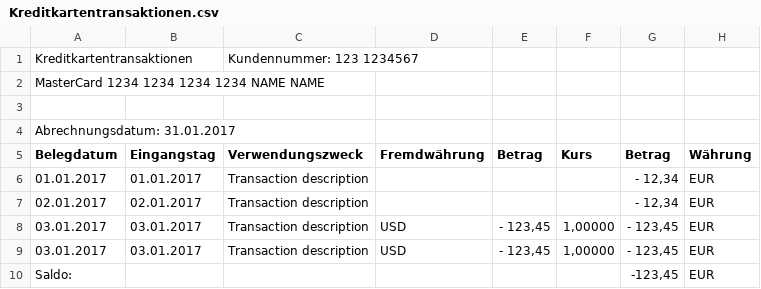
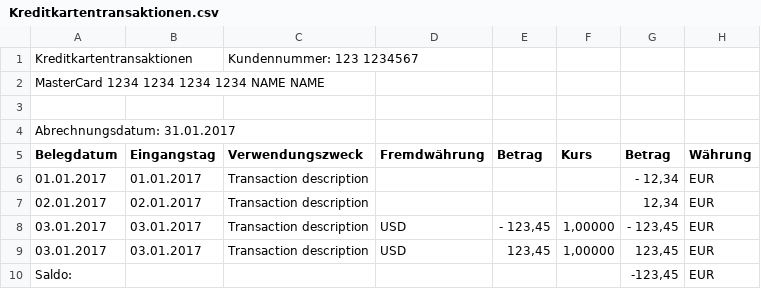
Before and after one commit to milenvoutchev/2ynab, a CSV file: samples/Kreditkartentransaktionen.csv, drawn as a sheet.

```diff
--- a/samples/Kreditkartentransaktionen.csv
+++ b/samples/Kreditkartentransaktionen.csv
@@ -6,5 +6,5 @@ Belegdatum;Eingangstag;Verwendungszweck;Fremdwährung;Betrag;Kurs;Betrag;Währun
 01.01.2017;01.01.2017;Transaction description;;;;- 12,34;EUR
-02.01.2017;02.01.2017;Transaction description;;;;- 12,34;EUR
+02.01.2017;02.01.2017;Transaction description;;;;12,34;EUR
 03.01.2017;03.01.2017;Transaction description;USD;- 123,45;1,00000;- 123,45;EUR
-03.01.2017;03.01.2017;Transaction description;USD;- 123,45;1,00000;- 123,45;EUR
+03.01.2017;03.01.2017;Transaction description;USD;123,45;1,00000;123,45;EUR
 Saldo:;;;;;;-123,45;EUR
```
Also changed, not shown: 1 other file.
